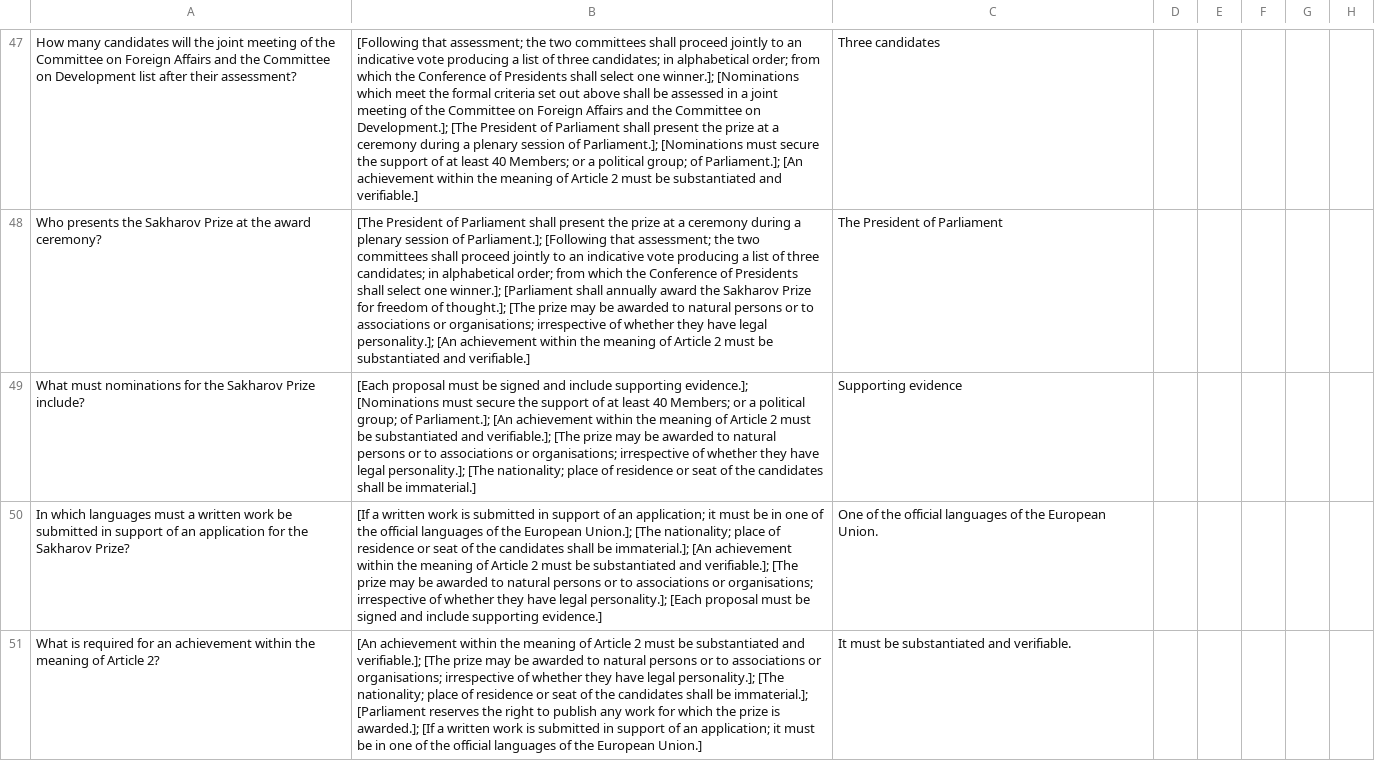
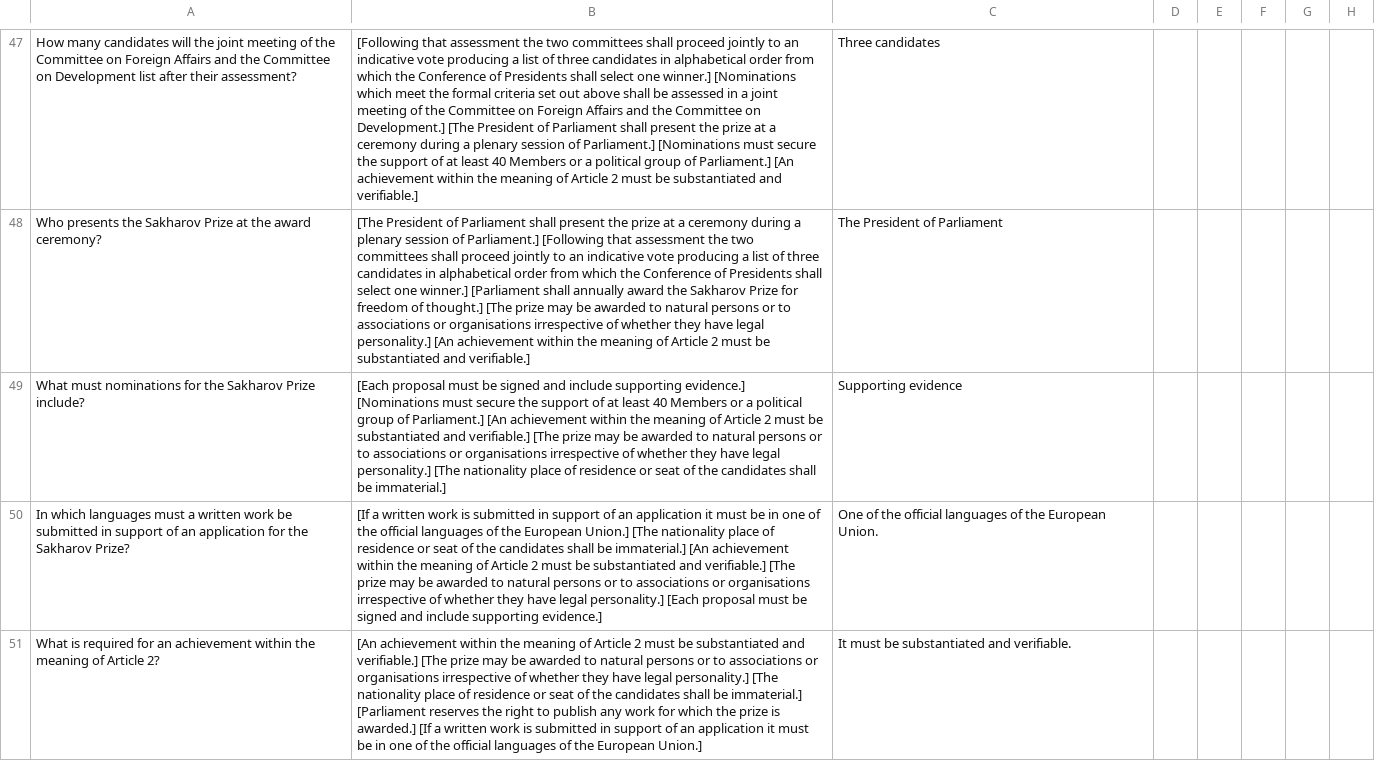
Before and after one commit to WildCola/RAG-Tester, a CSV file: finetune/gpt.csv, drawn as a sheet; only a part is shown, gaps mark what is left out; the diff covers the shown part only; the diff names each change by its address in the sheet, - before the commit and + after, or states it on an @@ line.

Commit message:
Update gpt.csv

```diff
--- a/finetune/gpt.csv
+++ b/finetune/gpt.csv
-B47: [Following that assessment; the two committees shall proceed jointly to an indicative vote producing a list of three candidates; in alphabetical order; from which the Conference of Presidents shall select one winner.]; [Nominations which meet the formal criteria set out above shall be assessed in a joint meeting of the Committee on Foreign Affairs and the Committee on Development.]; [The President of Parliament shall present the prize at a ceremony during a plenary session of Parliament.]; [Nominations must secure the support of at least 40 Members; or a political group; of Parliament.]; [An achievement…
+B47: [Following that assessment the two committees shall proceed jointly to an indicative vote producing a list of three candidates in alphabetical order from which the Conference of Presidents shall select one winner.] [Nominations which meet the formal criteria set out above shall be assessed in a joint meeting of the Committee on Foreign Affairs and the Committee on Development.] [The President of Parliament shall present the prize at a ceremony during a plenary session of Parliament.] [Nominations must secure the support of at least 40 Members or a political group of Parliament.] [An achievement…
-B48: …session of Parliament.]; [Following that assessment; the two committees shall proceed jointly to an indicative vote producing a list of three candidates; in alphabetical order; from which the Conference of Presidents shall select one winner.]; [Parliament shall annually award the Sakharov Prize for freedom of thought.]; [The prize may be awarded to natural persons or to associations or organisations; irrespective of whether they have legal personality.]; [An achievement…
+B48: …session of Parliament.] [Following that assessment the two committees shall proceed jointly to an indicative vote producing a list of three candidates in alphabetical order from which the Conference of Presidents shall select one winner.] [Parliament shall annually award the Sakharov Prize for freedom of thought.] [The prize may be awarded to natural persons or to associations or organisations irrespective of whether they have legal personality.] [An achievement…
-B49: …include supporting evidence.]; [Nominations must secure the support of at least 40 Members; or a political group; of Parliament.]; [An achievement within the meaning of Article 2 must be substantiated and verifiable.]; [The prize may be awarded to natural persons or to associations or organisations; irrespective of whether they have legal personality.]; [The nationality; place of…
+B49: …include supporting evidence.] [Nominations must secure the support of at least 40 Members or a political group of Parliament.] [An achievement within the meaning of Article 2 must be substantiated and verifiable.] [The prize may be awarded to natural persons or to associations or organisations irrespective of whether they have legal personality.] [The nationality place of…
-B50: …of an application; it must be in one of the official languages of the European Union.]; [The nationality; place of residence or seat of the candidates shall be immaterial.]; [An achievement within the meaning of Article 2 must be substantiated and verifiable.]; [The prize may be awarded to natural persons or to associations or organisations; irrespective of whether they have legal personality.]; [Each proposal…
+B50: …of an application it must be in one of the official languages of the European Union.] [The nationality place of residence or seat of the candidates shall be immaterial.] [An achievement within the meaning of Article 2 must be substantiated and verifiable.] [The prize may be awarded to natural persons or to associations or organisations irrespective of whether they have legal personality.] [Each proposal…
-B51: …substantiated and verifiable.]; [The prize may be awarded to natural persons or to associations or organisations; irrespective of whether they have legal personality.]; [The nationality; place of residence or seat of the candidates shall be immaterial.]; [Parliament reserves the right to publish any work for which the prize is awarded.]; [If a written work is submitted in support of an application; it must…
+B51: …substantiated and verifiable.] [The prize may be awarded to natural persons or to associations or organisations irrespective of whether they have legal personality.] [The nationality place of residence or seat of the candidates shall be immaterial.] [Parliament reserves the right to publish any work for which the prize is awarded.] [If a written work is submitted in support of an application it must…
```
Also changed, not shown: 139 edited cells elsewhere in this file.
